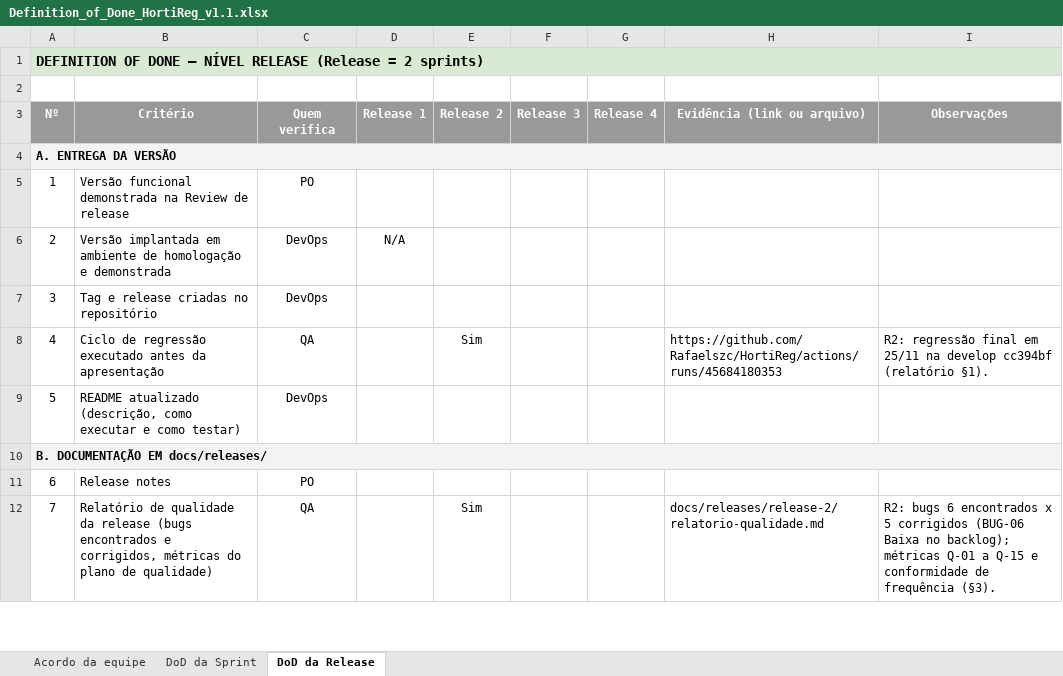
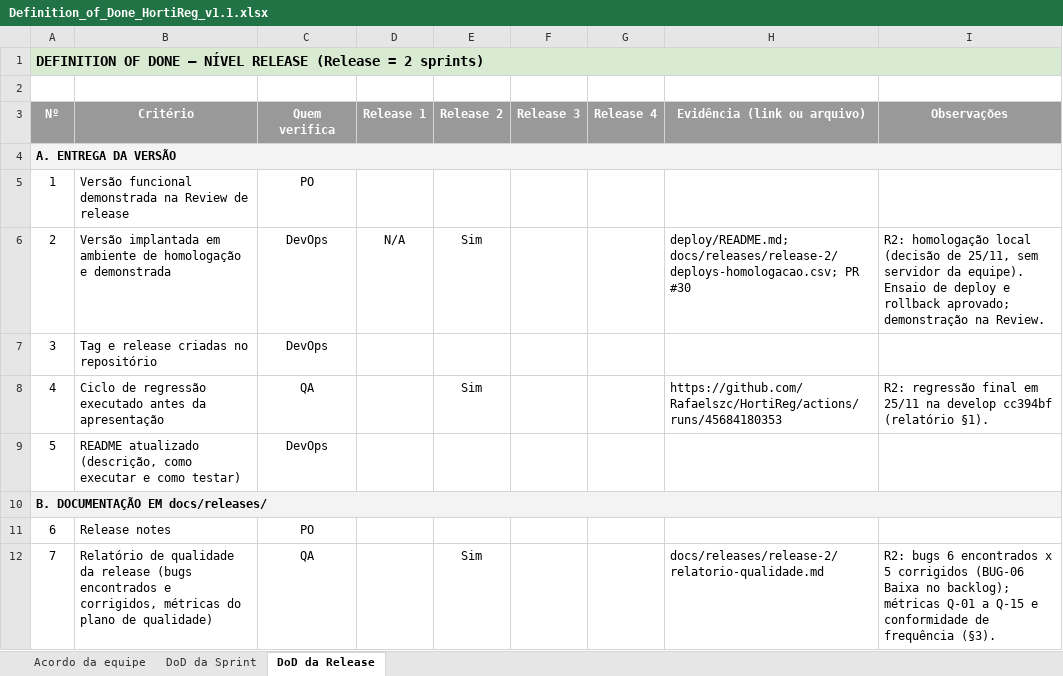
Before and after one commit to Rafaelszc/HortiReg, an Excel workbook: docs/planos/Definition_of_Done_HortiReg_v1.1.xlsx, sheet DoD da Release, drawn as a sheet; only a part is shown; values as stored, in another font and other column widths than the file's, no borders; conditional formats not drawn; the diff names each change by its address in the sheet, - before the commit and + after, or states it on an @@ line.

```diff
--- a/docs/planos/Definition_of_Done_HortiReg_v1.1.xlsx (sheet DoD da Release)
+++ b/docs/planos/Definition_of_Done_HortiReg_v1.1.xlsx (sheet DoD da Release)
-E6 (Release 2): (empty)
+E6 (Release 2): Sim
-H6 (Evidência (link ou arquivo)): (empty)
+H6 (Evidência (link ou arquivo)): deploy/README.md; docs/releases/release-2/deploys-homologacao.csv; PR #30
-I6 (Observações): (empty)
+I6 (Observações): R2: homologação local (decisão de 25/11, sem servidor da equipe). Ensaio de deploy e rollback aprovado; demonstração na Review.
```
Also changed, not shown: sheet DoD da Sprint, docs/planos/Plano_de_Qualidade_HortiReg_v1.1.xlsx, 4 other files.
